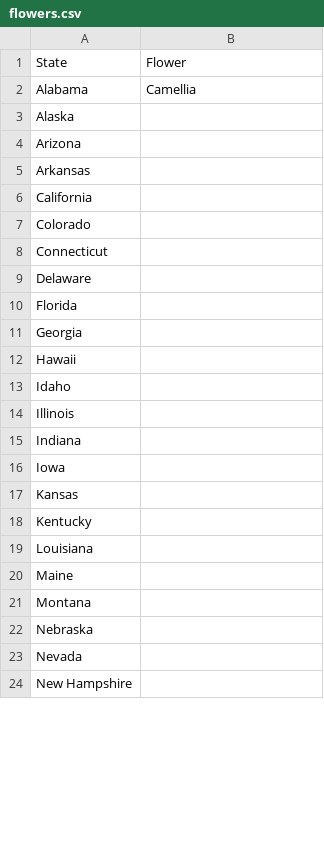
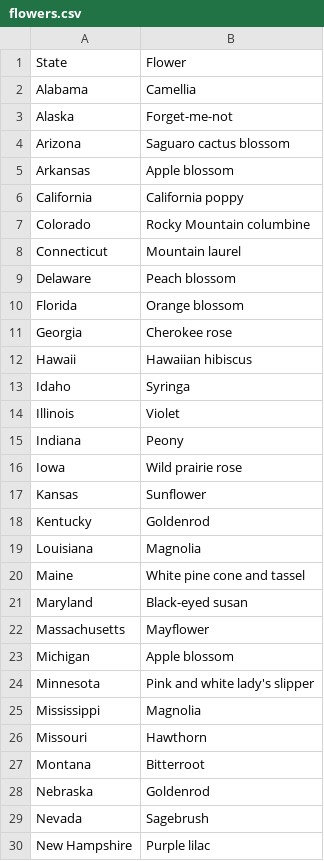
Before and after one commit to FrederickHerzog/Python, a CSV file: code_snippets/GUI/tkinter/states/flowers.csv, drawn as a sheet; only a part is shown; the diff covers the shown part only.

```diff
--- a/code_snippets/GUI/tkinter/states/flowers.csv
+++ b/code_snippets/GUI/tkinter/states/flowers.csv
@@ -2,23 +2,29 @@
 "Alabama","Camellia"
-"Alaska",""
-"Arizona",""
-"Arkansas",""
-"California",""
-"Colorado",""
-"Connecticut",""
-"Delaware",""
-"Florida","" 	
-"Georgia",""
-"Hawaii",""
-"Idaho",""
-"Illinois",""
-"Indiana",""
-"Iowa",""
-"Kansas",""
-"Kentucky",""
-"Louisiana",""
-"Maine",""
-"Montana",""
-"Nebraska",""
-"Nevada",""
-"New Hampshire",""
+"Alaska","Forget-me-not"
+"Arizona","Saguaro cactus blossom"
+"Arkansas","Apple blossom"
+"California","California poppy"
+"Colorado","Rocky Mountain columbine"
+"Connecticut","Mountain laurel"
+"Delaware","Peach blossom"
+"Florida","Orange blossom"
+"Georgia","Cherokee rose"
+"Hawaii","Hawaiian hibiscus"
+"Idaho","Syringa"
+"Illinois","Violet"
+"Indiana","Peony"
+"Iowa","Wild prairie rose"
+"Kansas","Sunflower"
+"Kentucky","Goldenrod"
+"Louisiana","Magnolia"
+"Maine","White pine cone and tassel"
+"Maryland","Black-eyed susan"
+"Massachusetts","Mayflower"
+"Michigan","Apple blossom"
+"Minnesota","Pink and white lady's slipper"
+"Mississippi","Magnolia"
+"Missouri","Hawthorn"
+"Montana","Bitterroot"
+"Nebraska","Goldenrod"
+"Nevada","Sagebrush"
+"New Hampshire","Purple lilac"
```
Also changed, not shown: 6 removed rows and 21 edited cells elsewhere in this file.
